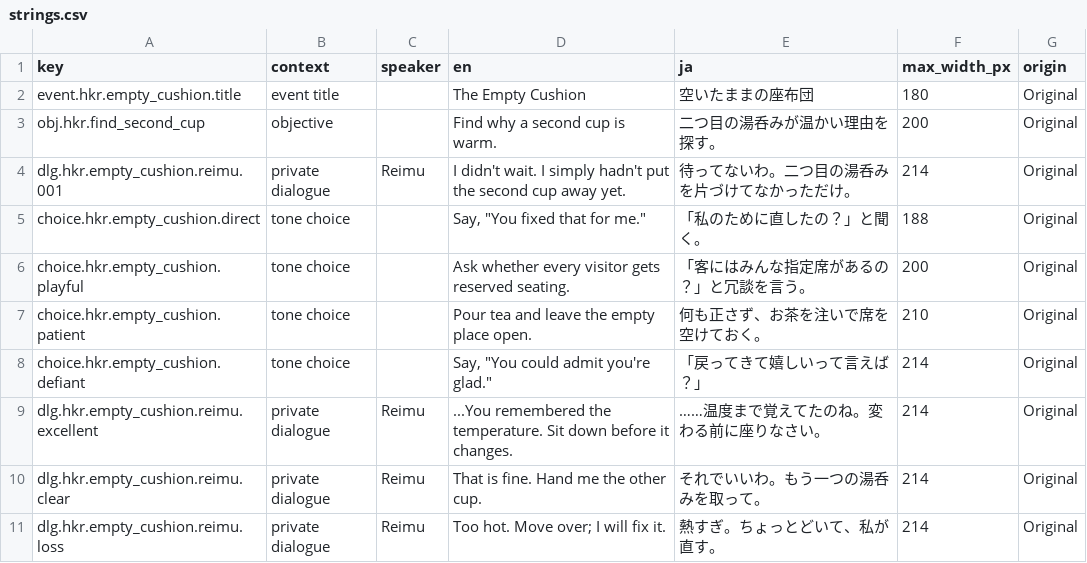
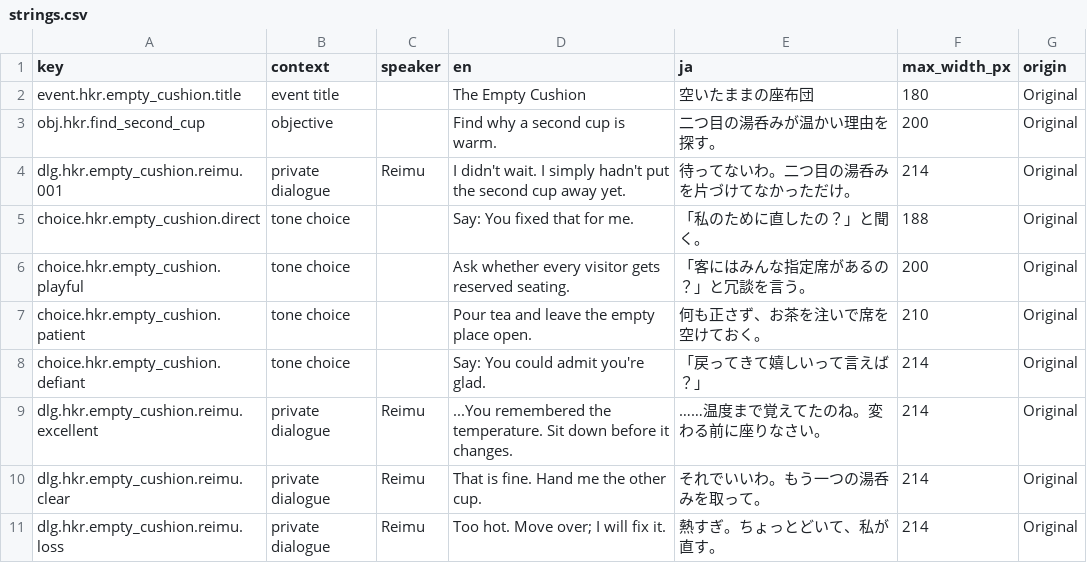
Before and after one commit to N0zoM1z0/gensokyo-monochrome-heart, a CSV file: content/localization/strings.csv, drawn as a sheet; only a part is shown.

```diff
--- a/content/localization/strings.csv
+++ b/content/localization/strings.csv
@@ -4,6 +4,6 @@ obj.hkr.find_second_cup,objective,,Find why a second cup is warm.,二つ目の
 dlg.hkr.empty_cushion.reimu.001,private dialogue,Reimu,I didn't wait. I simply hadn't put the second cup away yet.,待ってないわ。二つ目の湯呑みを片づけてなかっただけ。,214,Original
-choice.hkr.empty_cushion.direct,tone choice,,"Say, ""You fixed that for me.""",「私のために直したの？」と聞く。,188,Original
+choice.hkr.empty_cushion.direct,tone choice,,Say: You fixed that for me.,「私のために直したの？」と聞く。,188,Original
 choice.hkr.empty_cushion.playful,tone choice,,Ask whether every visitor gets reserved seating.,「客にはみんな指定席があるの？」と冗談を言う。,200,Original
 choice.hkr.empty_cushion.patient,tone choice,,Pour tea and leave the empty place open.,何も正さず、お茶を注いで席を空けておく。,210,Original
-choice.hkr.empty_cushion.defiant,tone choice,,"Say, ""You could admit you're glad.""",「戻ってきて嬉しいって言えば？」,214,Original
+choice.hkr.empty_cushion.defiant,tone choice,,Say: You could admit you're glad.,「戻ってきて嬉しいって言えば？」,214,Original
 dlg.hkr.empty_cushion.reimu.excellent,private dialogue,Reimu,...You remembered the temperature. Sit down before it changes.,……温度まで覚えてたのね。変わる前に座りなさい。,214,Original
```
Also changed, not shown: design/09_data/localization/strings.csv, 24 other files.
